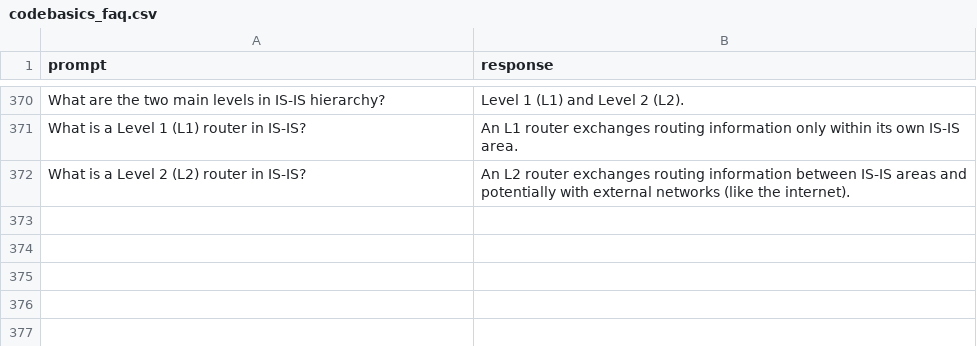
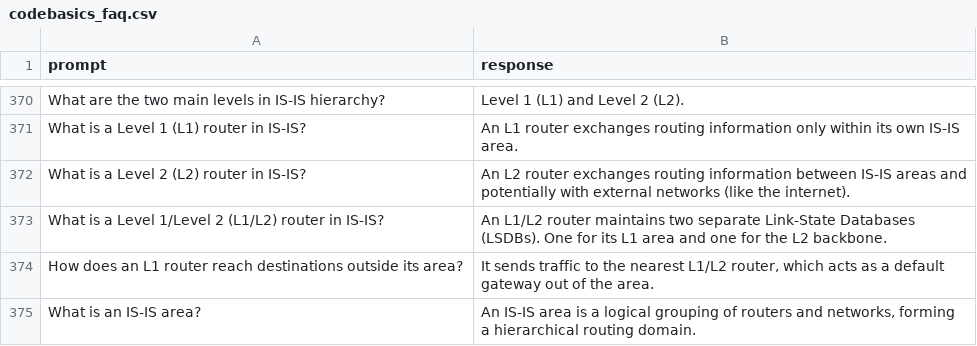
Before and after one commit to akhanusa/genai, a CSV file: codebasics_faq.csv, drawn as a sheet; only a part is shown, gaps mark what is left out; the diff names each change by its address in the sheet, - before the commit and + after, or states it on an @@ line.

Commit message:
test

```diff
--- a/codebasics_faq.csv
+++ b/codebasics_faq.csv
+row 373: What is a Level 1/Level 2 (L1/L2) router in IS-IS? | An L1/L2 router maintains two separate Link-State Databases (LSDBs). One for its L1 area and one for the L2 backbone.
+row 374: How does an L1 router reach destinations outside its area? | It sends traffic to the nearest L1/L2 router, which acts as a default gateway out of the area.
+row 375: What is an IS-IS area? | An IS-IS area is a logical grouping of routers and networks, forming a hierarchical routing domain.
```
